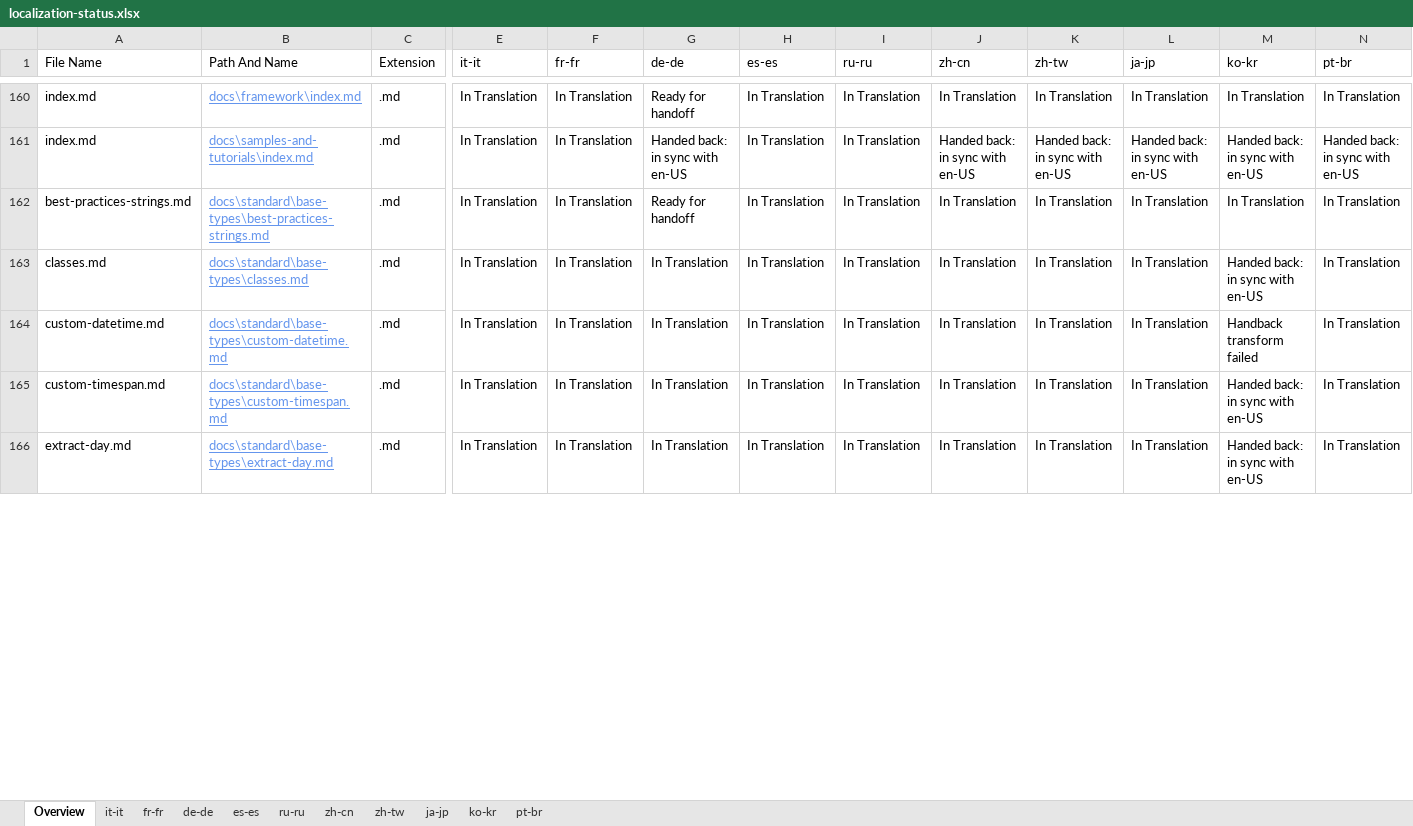
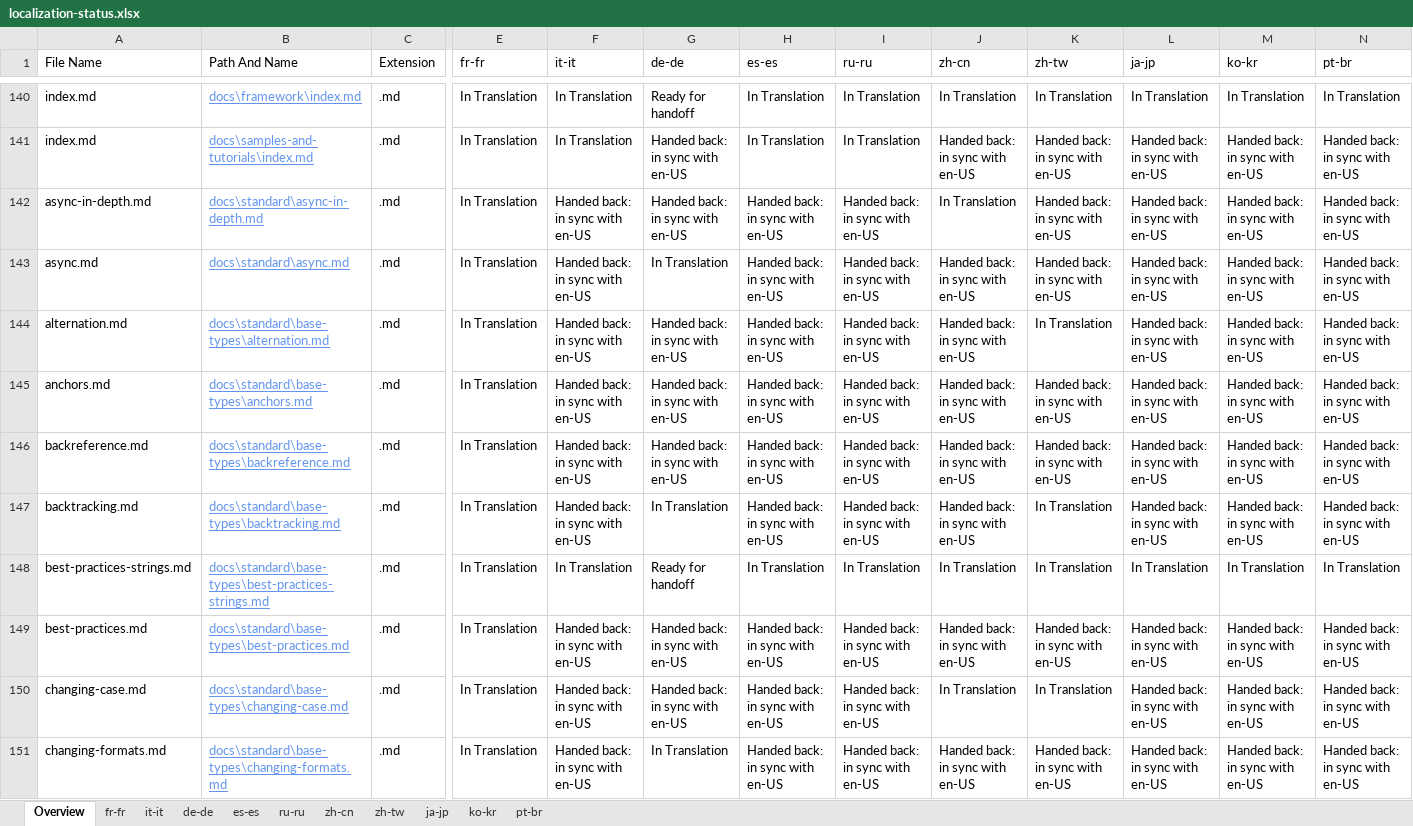
Before and after one commit to openpublishoperation/docs.handback, an Excel workbook: ol-handback/dotnet/docs/master/localization-status.xlsx, sheet Overview, drawn as a sheet; only a part is shown, gaps mark what is left out; the shorter side is filled out with more unchanged rows; values as stored, in another font and other column widths than the file's, no borders; table styles not drawn; rows hold the shown columns only; the diff covers the shown part only; the diff names each change by its address in the sheet, - before the commit and + after, or states it on an @@ line.

Commit message:
Generate Report for Handoff

```diff
--- a/ol-handback/dotnet/docs/master/localization-status.xlsx (sheet Overview)
+++ b/ol-handback/dotnet/docs/master/localization-status.xlsx (sheet Overview)
@@ sheet tab order changed: Overview | fr-fr | it-it | de-de | es-es | ru-ru | zh-cn | zh-tw | ja-jp | ko-kr | pt-br @@
-E1: it-it
+E1: fr-fr
-F1: fr-fr
+F1: it-it
+row 142: async-in-depth.md | docs\standard\async-in-depth.md | .md | In Translation | Handed back: in sync with en-US | Handed back: in sync with en-US | Handed back: in sync with en-US | Handed back: in sync with en-US | In Translation | Handed back: in sync with en-US | Handed back: in sync with en-US | Handed back: in sync with en-US | Handed back: in sync with en-US
+row 143: async.md | docs\standard\async.md | .md | In Translation | Handed back: in sync with en-US | In Translation | Handed back: in sync with en-US | Handed back: in sync with en-US | Handed back: in sync with en-US | Handed back: in sync with en-US | Handed back: in sync with en-US | Handed back: in sync with en-US | Handed back: in sync with en-US
+row 144: alternation.md | docs\standard\base-types\alternation.md | .md | In Translation | Handed back: in sync with en-US | Handed back: in sync with en-US | Handed back: in sync with en-US | Handed back: in sync with en-US | Handed back: in sync with en-US | In Translation | Handed back: in sync with en-US | Handed back: in sync with en-US | Handed back: in sync with en-US
+row 145: anchors.md | docs\standard\base-types\anchors.md | .md | In Translation | Handed back: in sync with en-US | Handed back: in sync with en-US | Handed back: in sync with en-US | Handed back: in sync with en-US | Handed back: in sync with en-US | Handed back: in sync with en-US | Handed back: in sync with en-US | Handed back: in sync with en-US | Handed back: in sync with en-US
+row 146: backreference.md | docs\standard\base-types\backreference.md | .md | In Translation | Handed back: in sync with en-US | Handed back: in sync with en-US | Handed back: in sync with en-US | Handed back: in sync with en-US | Handed back: in sync with en-US | Handed back: in sync with en-US | Handed back: in sync with en-US | Handed back: in sync with en-US | Handed back: in sync with en-US
+row 147: backtracking.md | docs\standard\base-types\backtracking.md | .md | In Translation | Handed back: in sync with en-US | In Translation | Handed back: in sync with en-US | Handed back: in sync with en-US | Handed back: in sync with en-US | In Translation | Handed back: in sync with en-US | Handed back: in sync with en-US | Handed back: in sync with en-US
+row 149: best-practices.md | docs\standard\base-types\best-practices.md | .md | In Translation | Handed back: in sync with en-US | Handed back: in sync with en-US | Handed back: in sync with en-US | Handed back: in sync with en-US | Handed back: in sync with en-US | Handed back: in sync with en-US | Handed back: in sync with en-US | Handed back: in sync with en-US | Handed back: in sync with en-US
+row 150: changing-case.md | docs\standard\base-types\changing-case.md | .md | In Translation | Handed back: in sync with en-US | Handed back: in sync with en-US | Handed back: in sync with en-US | Handed back: in sync with en-US | In Translation | In Translation | Handed back: in sync with en-US | Handed back: in sync with en-US | Handed back: in sync with en-US
+row 151: changing-formats.md | docs\standard\base-types\changing-formats.md | .md | In Translation | Handed back: in sync with en-US | In Translation | Handed back: in sync with en-US | Handed back: in sync with en-US | Handed back: in sync with en-US | Handed back: in sync with en-US | Handed back: in sync with en-US | Handed back: in sync with en-US | Handed back: in sync with en-US
```
Also changed, not shown: 42 added rows, 51 removed rows and 101 edited cells elsewhere in this sheet, sheet pt-br, sheet fr-fr, sheet de-de, sheet es-es, sheet ja-jp, sheet ko-kr, 3 more sheets.
